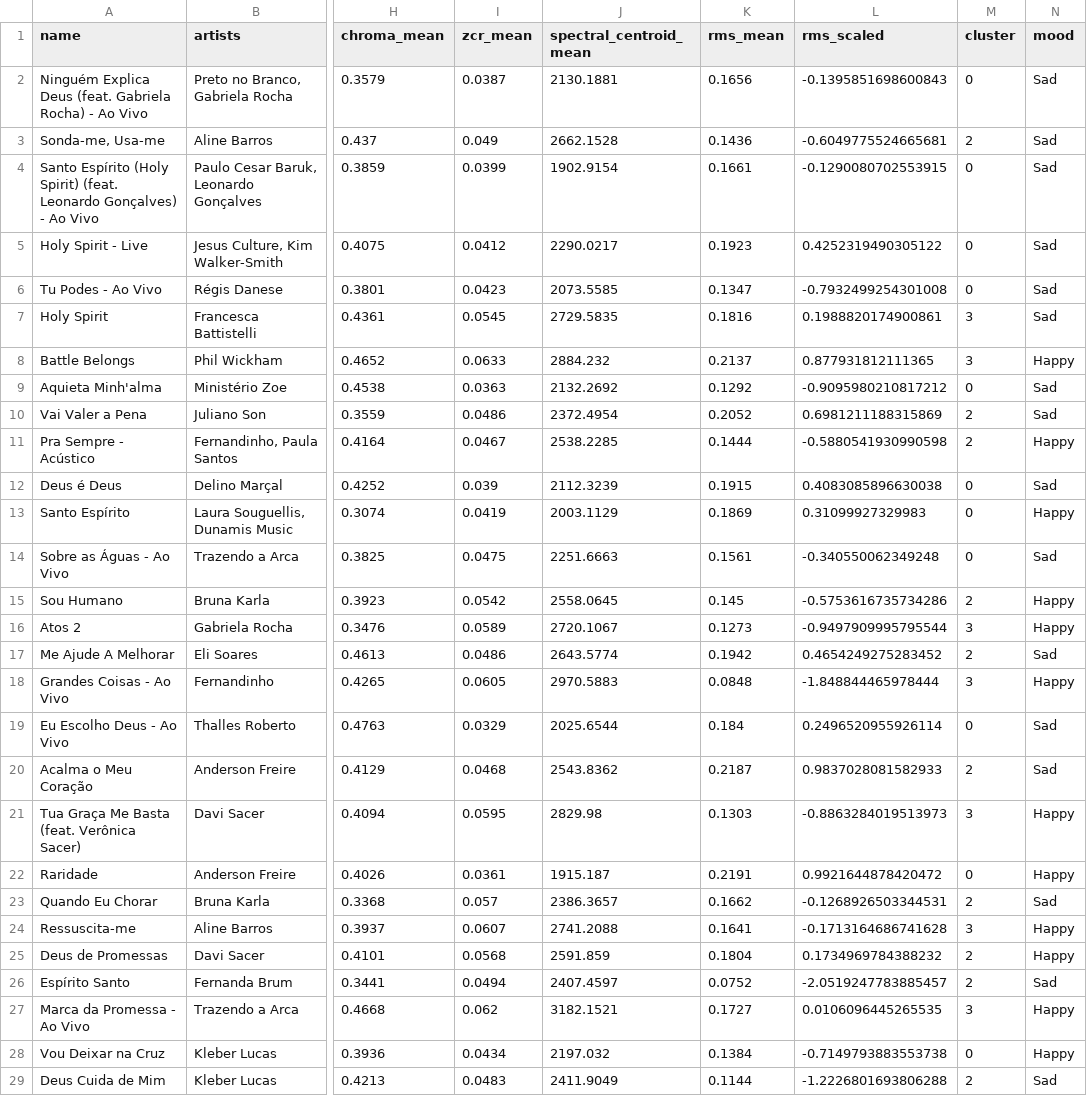
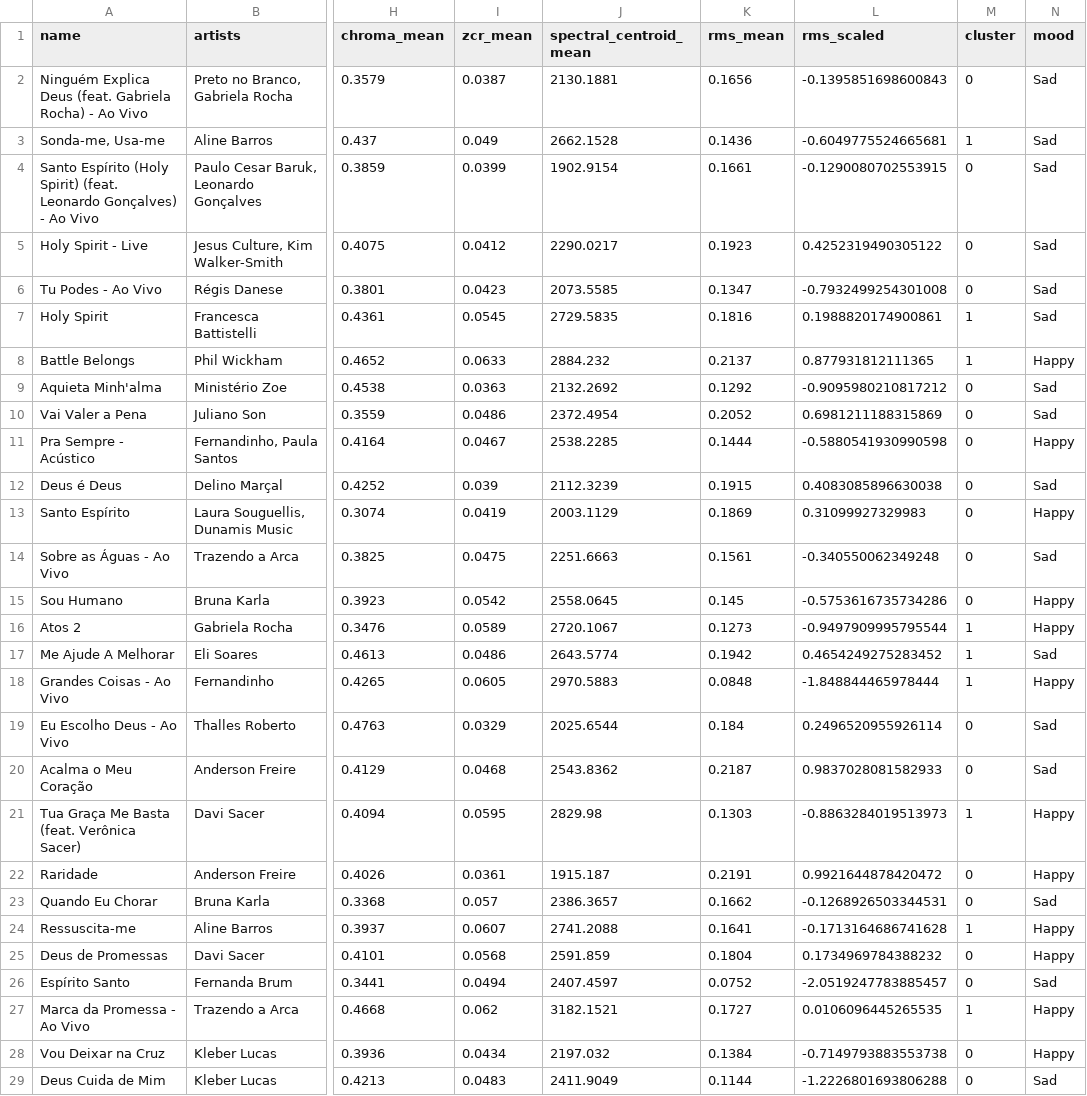
Before and after one commit to HMacielF-UMD/inst414-final-project-hugo-macielfraga, a CSV file: data/outputs/clustered_tracks.csv, drawn as a sheet; only a part is shown, gaps mark what is left out; the diff covers the shown part only; the diff names each change by its address in the sheet, - before the commit and + after, or states it on an @@ line.

```diff
--- a/data/outputs/clustered_tracks.csv
+++ b/data/outputs/clustered_tracks.csv
-M3 (cluster): 2
+M3 (cluster): 1
-M7:M8 (cluster): 3
+M7:M8 (cluster): 1
-M10:M11 (cluster): 2
+M10:M11 (cluster): 0
-M15 (cluster): 2
+M15 (cluster): 0
-M16 (cluster): 3
+M16 (cluster): 1
-M17 (cluster): 2
+M17 (cluster): 1
-M18 (cluster): 3
+M18 (cluster): 1
-M20 (cluster): 2
+M20 (cluster): 0
-M21 (cluster): 3
+M21 (cluster): 1
-M23 (cluster): 2
+M23 (cluster): 0
-M24 (cluster): 3
+M24 (cluster): 1
-M25:M26 (cluster): 2
+M25:M26 (cluster): 0
-M27 (cluster): 3
+M27 (cluster): 1
-M29 (cluster): 2
+M29 (cluster): 0
```
Also changed, not shown: 29 edited cells elsewhere in this file, 11 other files.
